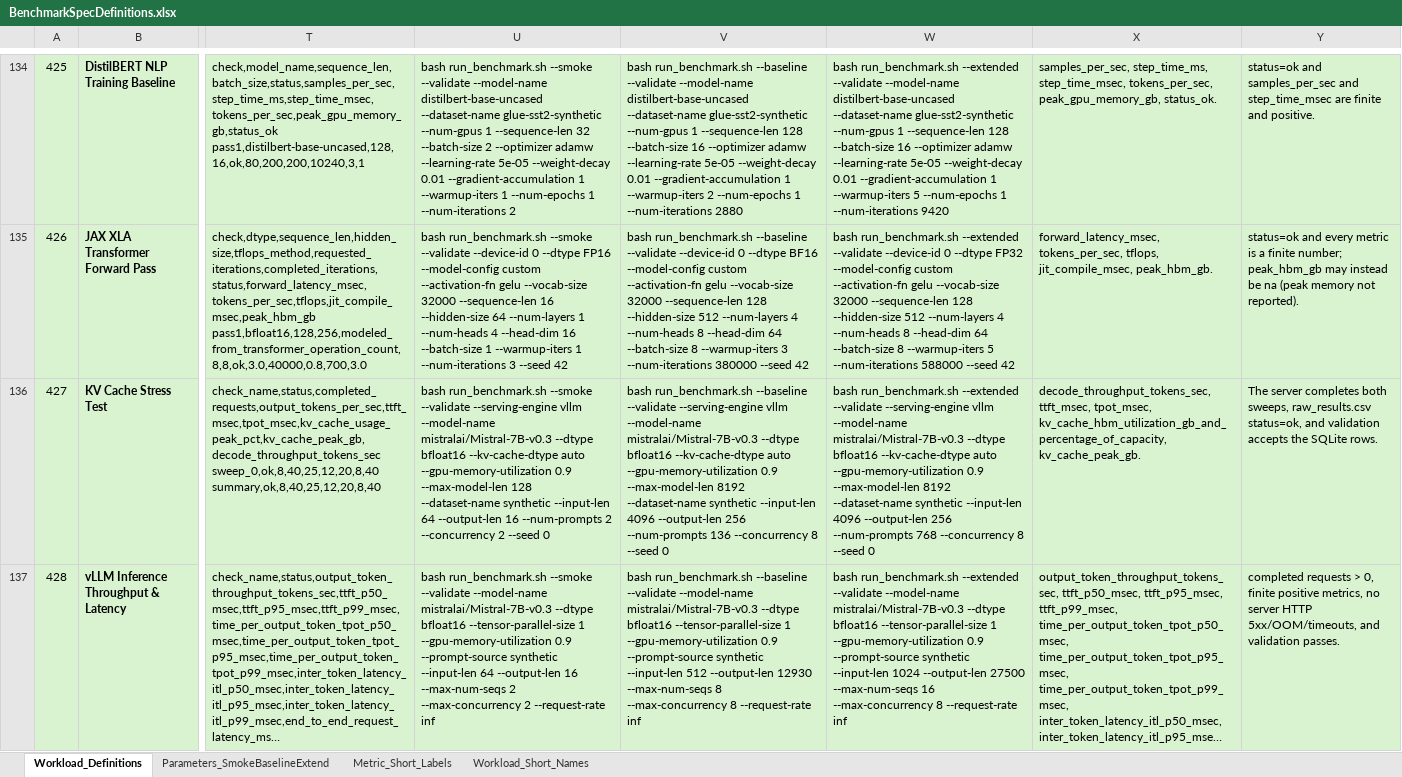
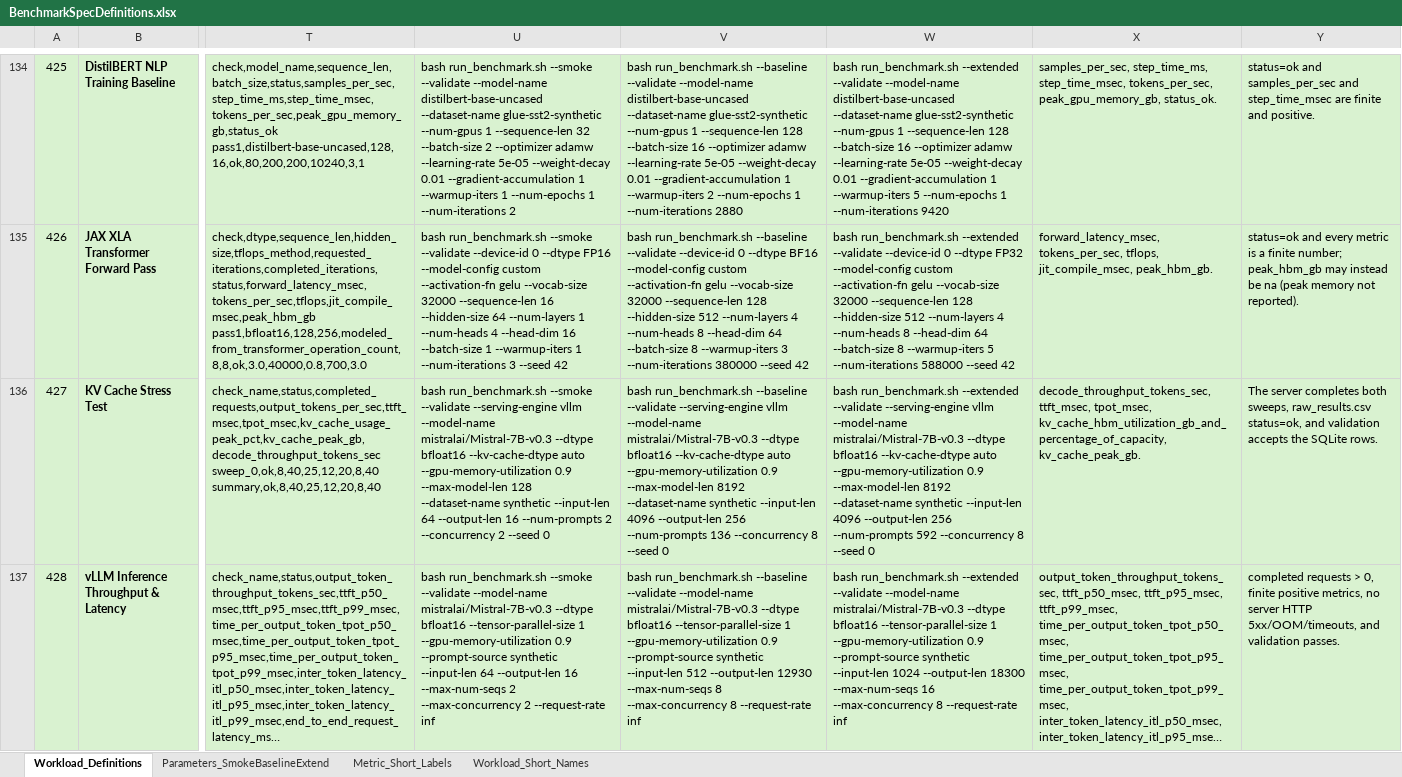
Before and after one commit to garys-gpu-benchmarks/ai-agent-gpu-benchmark-repo-generator, an Excel workbook: BenchmarkSpecDefinitions.xlsx, sheet Workload_Definitions, drawn as a sheet; only a part is shown, gaps mark what is left out; long unchanged cells end in …; values as stored, in another font and other column widths than the file's, no borders; the diff covers the shown part only; the diff names each change by its address in the sheet, - before the commit and + after, or states it on an @@ line.

```diff
--- a/BenchmarkSpecDefinitions.xlsx (sheet Workload_Definitions)
+++ b/BenchmarkSpecDefinitions.xlsx (sheet Workload_Definitions)
-W136: …256 --num-prompts 768 --concurrency 8…
+W136: …256 --num-prompts 592 --concurrency 8…
-W137: …1024 --output-len 27500 --max-num-seqs 16…
+W137: …1024 --output-len 18300 --max-num-seqs 16…
```
Also changed, not shown: 12 edited cells elsewhere in this sheet, sheet Parameters_SmokeBaselineExtend, 39 other files.
